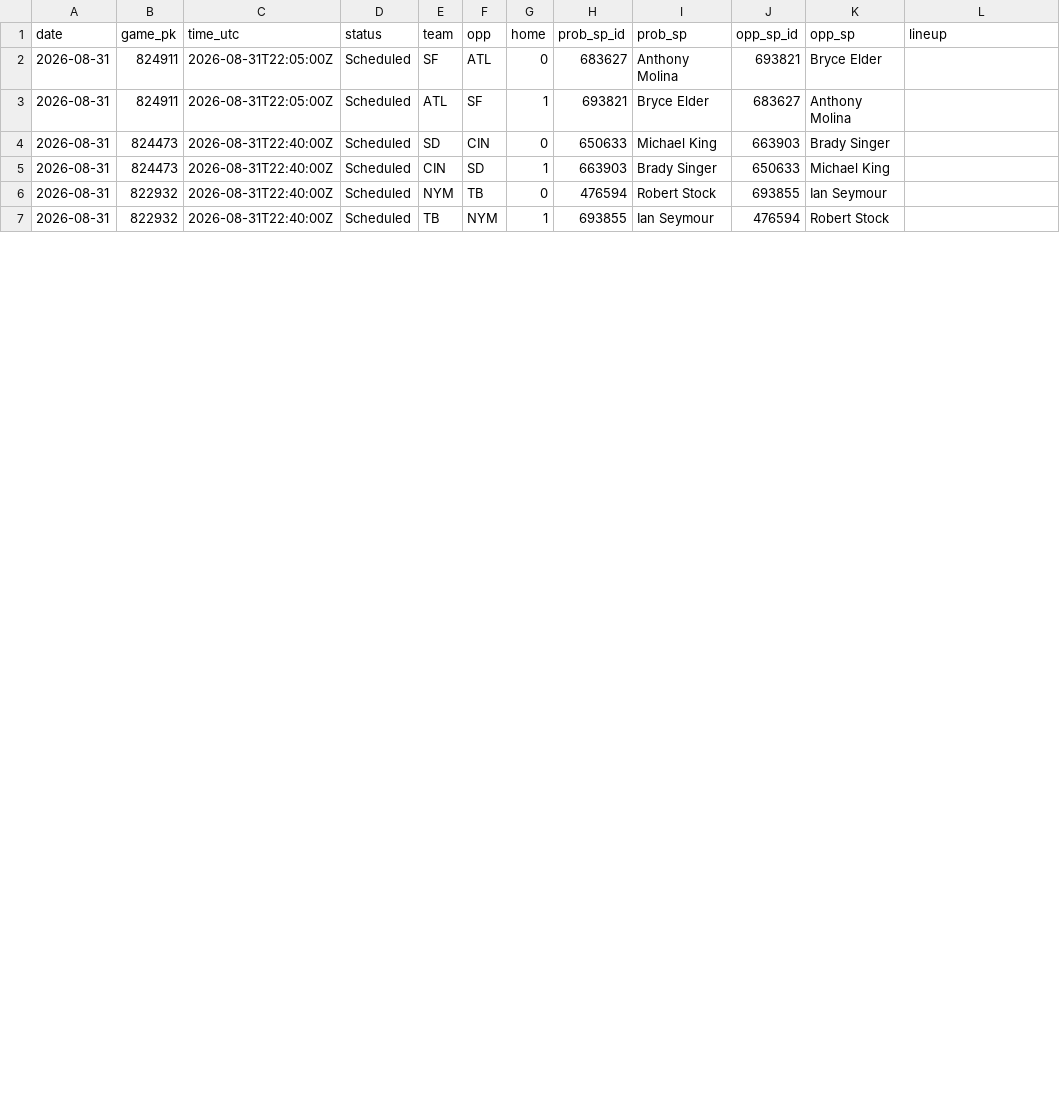
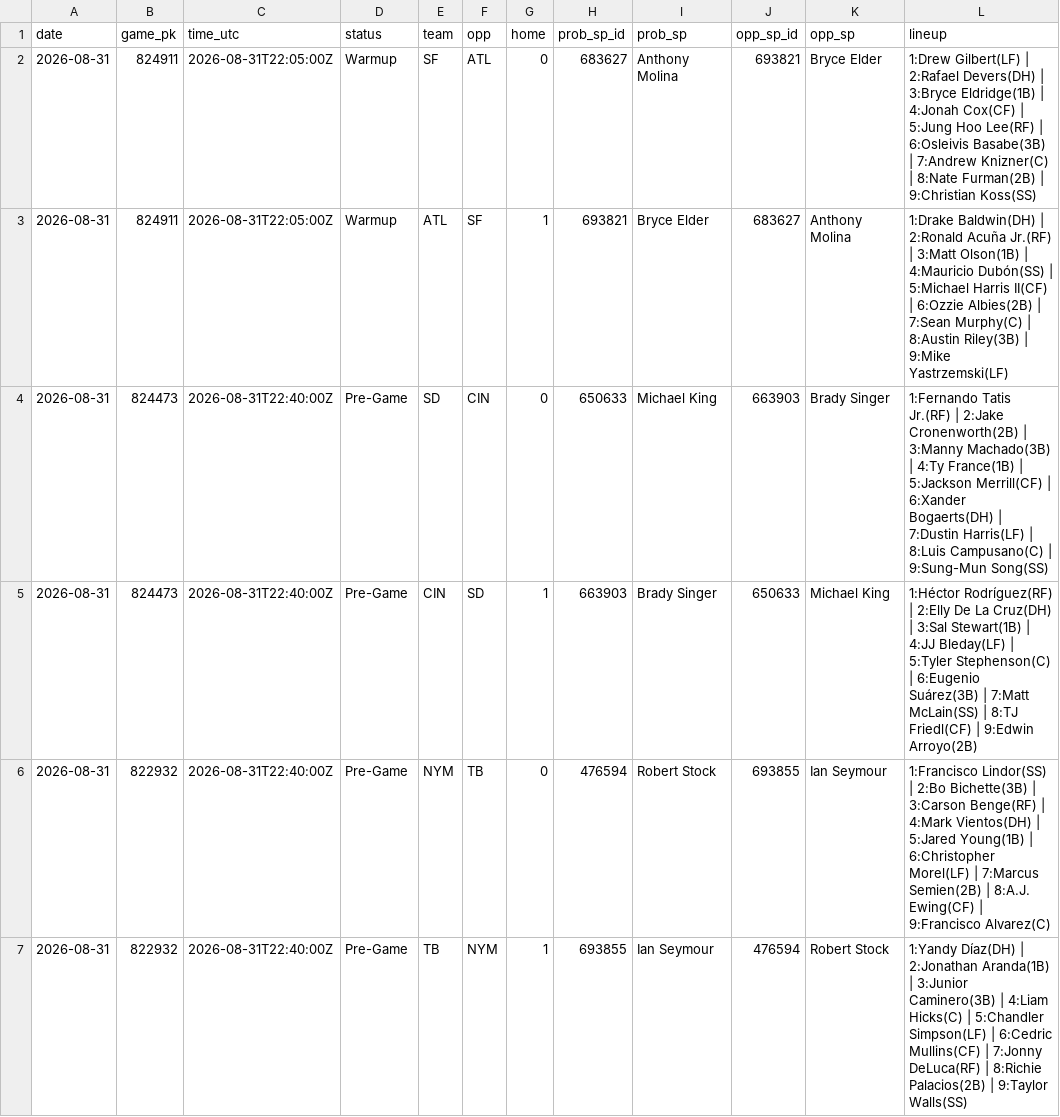
Before and after one commit to coinflipatm/ud-mlb-data, a CSV file: data/schedule/2026-08-31.csv, drawn as a sheet; only a part is shown; the diff covers the shown part only.

Commit message:
data 2026-08-31T22:05Z

```diff
--- a/data/schedule/2026-08-31.csv
+++ b/data/schedule/2026-08-31.csv
@@ -1,7 +1,7 @@
 date,game_pk,time_utc,status,team,opp,home,prob_sp_id,prob_sp,opp_sp_id,opp_sp,lineup
-2026-08-31,824911,2026-08-31T22:05:00Z,Scheduled,SF,ATL,0,683627,Anthony Molina,693821,Bryce Elder,
-2026-08-31,824911,2026-08-31T22:05:00Z,Scheduled,ATL,SF,1,693821,Bryce Elder,683627,Anthony Molina,
-2026-08-31,824473,2026-08-31T22:40:00Z,Scheduled,SD,CIN,0,650633,Michael King,663903,Brady Singer,
-2026-08-31,824473,2026-08-31T22:40:00Z,Scheduled,CIN,SD,1,663903,Brady Singer,650633,Michael King,
-2026-08-31,822932,2026-08-31T22:40:00Z,Scheduled,NYM,TB,0,476594,Robert Stock,693855,Ian Seymour,
-2026-08-31,822932,2026-08-31T22:40:00Z,Scheduled,TB,NYM,1,693855,Ian Seymour,476594,Robert Stock,
+2026-08-31,824911,2026-08-31T22:05:00Z,Warmup,SF,ATL,0,683627,Anthony Molina,693821,Bryce Elder,1:Drew Gilbert(LF) | 2:Rafael Devers(DH) | 3:Bryce Eldridge(1B) | 4:Jonah Cox(CF) | 5:Jung Hoo Lee(RF) | 6:Osleivis Basabe(3B) | 7:Andrew Knizner(C) | 8:Nate Furman(2B) | 9:Christian Koss(SS)
+2026-08-31,824911,2026-08-31T22:05:00Z,Warmup,ATL,SF,1,693821,Bryce Elder,683627,Anthony Molina,1:Drake Baldwin(DH) | 2:Ronald Acuña Jr.(RF) | 3:Matt Olson(1B) | 4:Mauricio Dubón(SS) | 5:Michael Harris II(CF) | 6:Ozzie Albies(2B) | 7:Sean Murphy(C) | 8:Austin Riley(3B) | 9:Mike Yastrzemski(LF)
+2026-08-31,824473,2026-08-31T22:40:00Z,Pre-Game,SD,CIN,0,650633,Michael King,663903,Brady Singer,1:Fernando Tatis Jr.(RF) | 2:Jake Cronenworth(2B) | 3:Manny Machado(3B) | 4:Ty France(1B) | 5:Jackson Merrill(CF) | 6:Xander Bogaerts(DH) | 7:Dustin Harris(LF) | 8:Luis Campusano(C) | 9:Sung-Mun Song(SS)
+2026-08-31,824473,2026-08-31T22:40:00Z,Pre-Game,CIN,SD,1,663903,Brady Singer,650633,Michael King,1:Héctor Rodríguez(RF) | 2:Elly De La Cruz(DH) | 3:Sal Stewart(1B) | 4:JJ Bleday(LF) | 5:Tyler Stephenson(C) | 6:Eugenio Suárez(3B) | 7:Matt McLain(SS) | 8:TJ Friedl(CF) | 9:Edwin Arroyo(2B)
+2026-08-31,822932,2026-08-31T22:40:00Z,Pre-Game,NYM,TB,0,476594,Robert Stock,693855,Ian Seymour,1:Francisco Lindor(SS) | 2:Bo Bichette(3B) | 3:Carson Benge(RF) | 4:Mark Vientos(DH) | 5:Jared Young(1B) | 6:Christopher Morel(LF) | 7:Marcus Semien(2B) | 8:A.J. Ewing(CF) | 9:Francisco Alvarez(C)
+2026-08-31,822932,2026-08-31T22:40:00Z,Pre-Game,TB,NYM,1,693855,Ian Seymour,476594,Robert Stock,1:Yandy Díaz(DH) | 2:Jonathan Aranda(1B) | 3:Junior Caminero(3B) | 4:Liam Hicks(C) | 5:Chandler Simpson(LF) | 6:Cedric Mullins(CF) | 7:Jonny DeLuca(RF) | 8:Richie Palacios(2B) | 9:Taylor Walls(SS)
```
Also changed, not shown: 39 edited cells elsewhere in this file.
